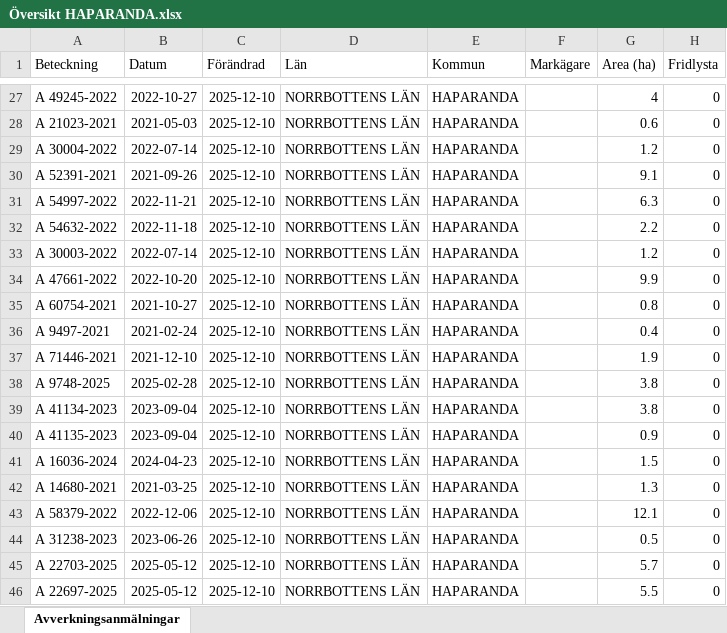
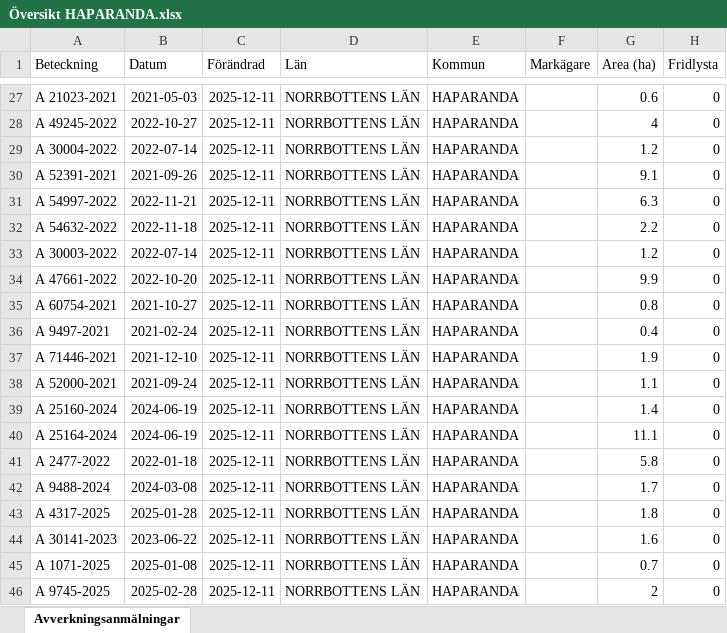
Before and after one commit to klasma/Logging_2583, an Excel workbook: Översikt HAPARANDA.xlsx, sheet Avverkningsanmälningar, drawn as a sheet; only a part is shown, gaps mark what is left out; values as stored, in another font and other column widths than the file's, no borders; the diff covers the shown part only; the diff names each change by its address in the sheet, - before the commit and + after, or states it on an @@ line.

```diff
--- a/Översikt HAPARANDA.xlsx (sheet Avverkningsanmälningar)
+++ b/Översikt HAPARANDA.xlsx (sheet Avverkningsanmälningar)
-A27 (Beteckning): A 49245-2022
+A27 (Beteckning): A 21023-2021
-B27 (Datum): 2022-10-27
+B27 (Datum): 2021-05-03
-C27:C46 (Förändrad): 2025-12-10
+C27:C46 (Förändrad): 2025-12-11
-G27 (Area (ha)): 4
+G27 (Area (ha)): 0.6
-A28 (Beteckning): A 21023-2021
+A28 (Beteckning): A 49245-2022
-B28 (Datum): 2021-05-03
+B28 (Datum): 2022-10-27
-G28 (Area (ha)): 0.6
+G28 (Area (ha)): 4
-A38 (Beteckning): A 9748-2025
+A38 (Beteckning): A 52000-2021
-B38 (Datum): 2025-02-28
+B38 (Datum): 2021-09-24
-G38 (Area (ha)): 3.8
+G38 (Area (ha)): 1.1
-A39 (Beteckning): A 41134-2023
+A39 (Beteckning): A 25160-2024
-B39:B40 (Datum): 2023-09-04
+B39:B40 (Datum): 2024-06-19
-G39 (Area (ha)): 3.8
+G39 (Area (ha)): 1.4
-A40 (Beteckning): A 41135-2023
+A40 (Beteckning): A 25164-2024
-G40 (Area (ha)): 0.9
+G40 (Area (ha)): 11.1
-A41 (Beteckning): A 16036-2024
+A41 (Beteckning): A 2477-2022
-B41 (Datum): 2024-04-23
+B41 (Datum): 2022-01-18
-G41 (Area (ha)): 1.5
+G41 (Area (ha)): 5.8
-A42 (Beteckning): A 14680-2021
+A42 (Beteckning): A 9488-2024
-B42 (Datum): 2021-03-25
+B42 (Datum): 2024-03-08
-G42 (Area (ha)): 1.3
+G42 (Area (ha)): 1.7
-A43 (Beteckning): A 58379-2022
+A43 (Beteckning): A 4317-2025
-B43 (Datum): 2022-12-06
+B43 (Datum): 2025-01-28
-G43 (Area (ha)): 12.1
+G43 (Area (ha)): 1.8
-A44 (Beteckning): A 31238-2023
+A44 (Beteckning): A 30141-2023
-B44 (Datum): 2023-06-26
+B44 (Datum): 2023-06-22
-G44 (Area (ha)): 0.5
+G44 (Area (ha)): 1.6
-A45 (Beteckning): A 22703-2025
+A45 (Beteckning): A 1071-2025
-B45 (Datum): 2025-05-12
+B45 (Datum): 2025-01-08
-G45 (Area (ha)): 5.7
+G45 (Area (ha)): 0.7
-A46 (Beteckning): A 22697-2025
+A46 (Beteckning): A 9745-2025
-B46 (Datum): 2025-05-12
+B46 (Datum): 2025-02-28
-G46 (Area (ha)): 5.5
+G46 (Area (ha)): 2
```
Also changed, not shown: 715 edited cells elsewhere in this sheet, artfynd/A 31667-2021 artfynd.xlsx, artfynd/A 41136-2023 artfynd.xlsx, 31 other files.
